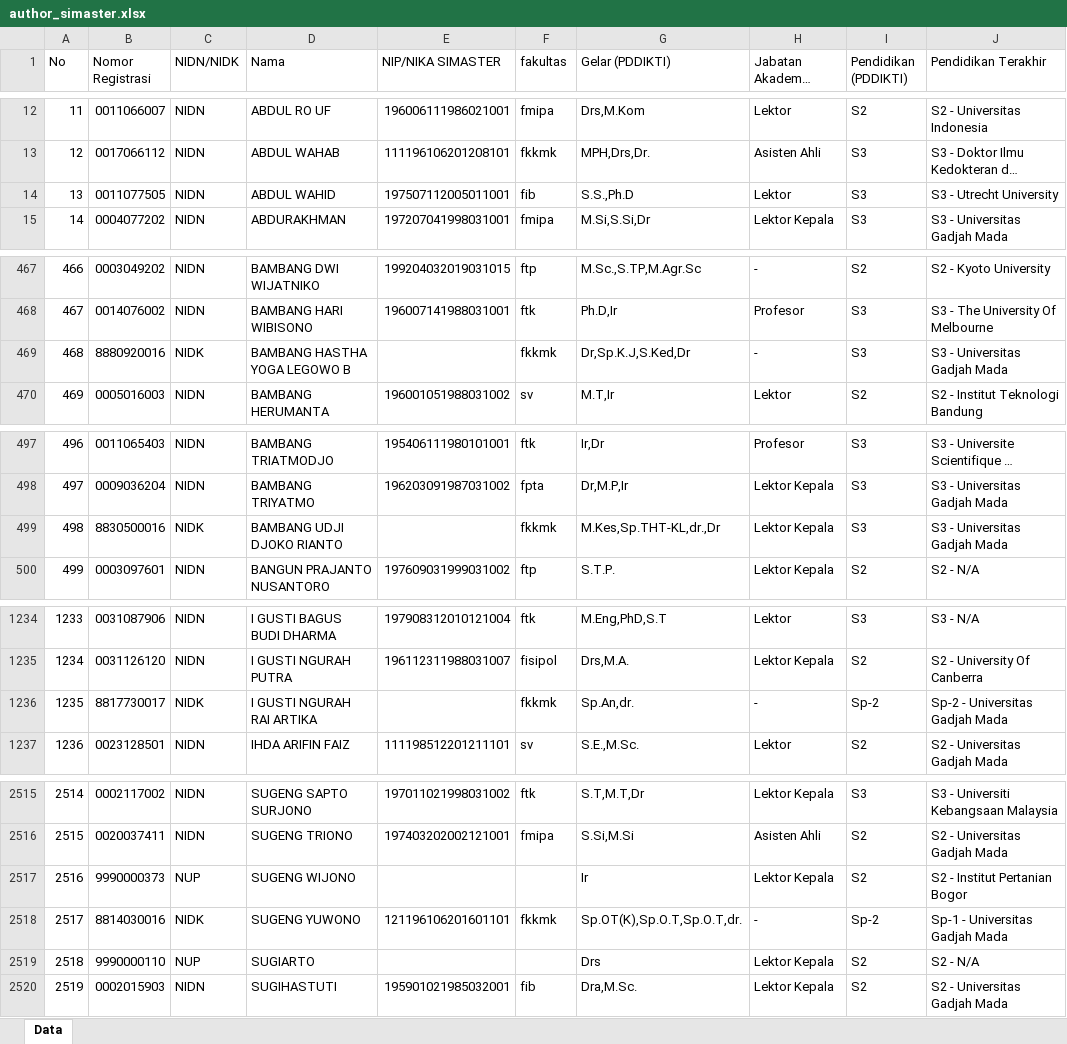
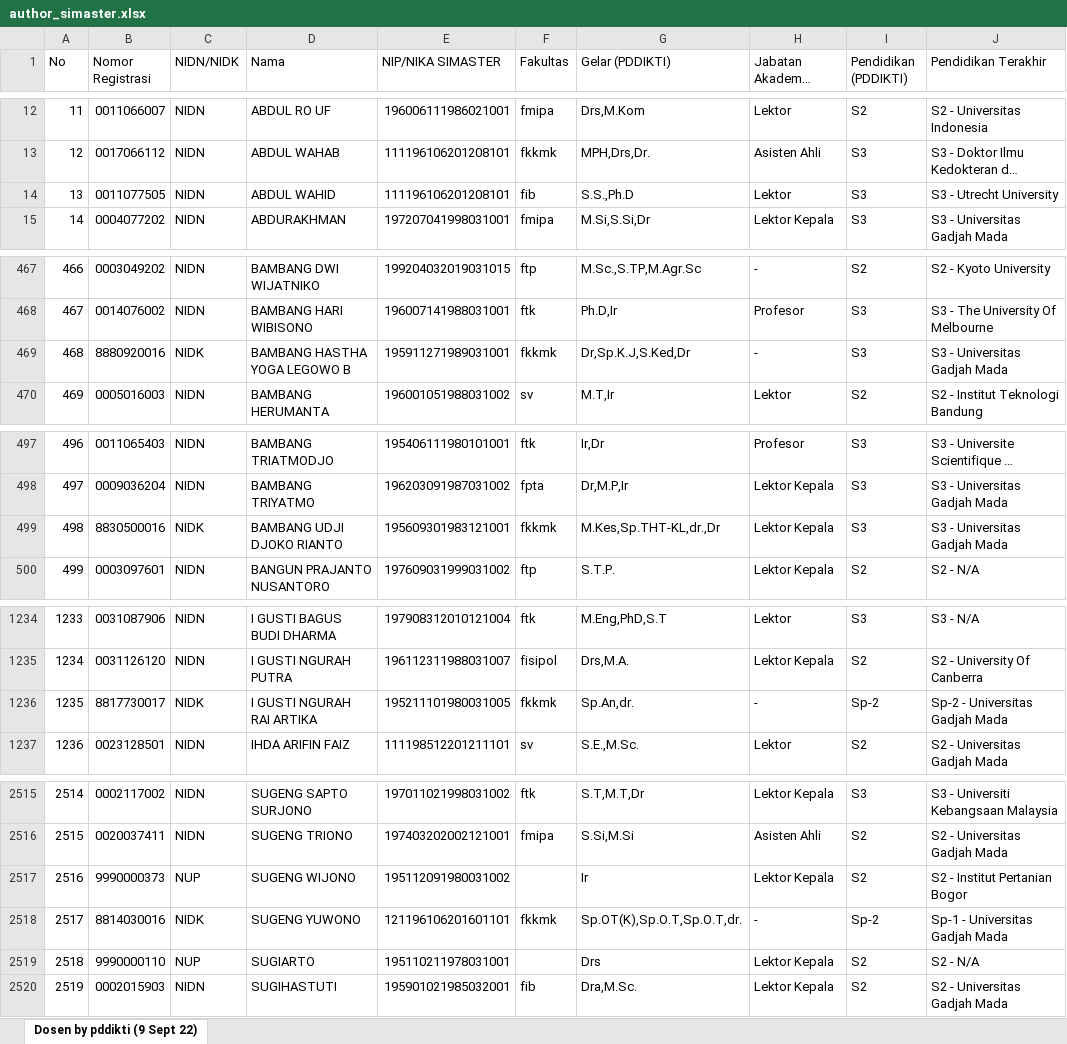
Before and after one commit to bppugm/publication-scrapper, an Excel workbook: author_simaster.xlsx, sheet Dosen by pddikti (9 Sept 22), drawn as a sheet; only a part is shown, gaps mark what is left out; long unchanged cells end in …; values as stored, in another font and other column widths than the file's, no cell formats; the diff covers the shown part only; the diff names each change by its address in the sheet, - before the commit and + after, or states it on an @@ line.

Commit message:
Update author simaster

```diff
--- a/author_simaster.xlsx (sheet Dosen by pddikti (9 Sept 22))
+++ b/author_simaster.xlsx (sheet Dosen by pddikti (9 Sept 22))
-sheet tab: Data
+sheet tab: Dosen by pddikti (9 Sept 22)
-F1: fakultas
+F1: Fakultas
-E14 (NIP/NIKA SIMASTER): 197507112005011001
+E14 (NIP/NIKA SIMASTER): 111196106201208101
-E469 (NIP/NIKA SIMASTER): (empty)
+E469 (NIP/NIKA SIMASTER): 195911271989031001
-E499 (NIP/NIKA SIMASTER): (empty)
+E499 (NIP/NIKA SIMASTER): 195609301983121001
-E1236 (NIP/NIKA SIMASTER): (empty)
+E1236 (NIP/NIKA SIMASTER): 195211101980031005
-E2517 (NIP/NIKA SIMASTER): (empty)
+E2517 (NIP/NIKA SIMASTER): 195112091980031002
-E2519 (NIP/NIKA SIMASTER): (empty)
+E2519 (NIP/NIKA SIMASTER): 195110211978031001
```
Also changed, not shown: 98 added rows and 10 edited cells elsewhere in this sheet, cell formats, formulas that keep their value.
